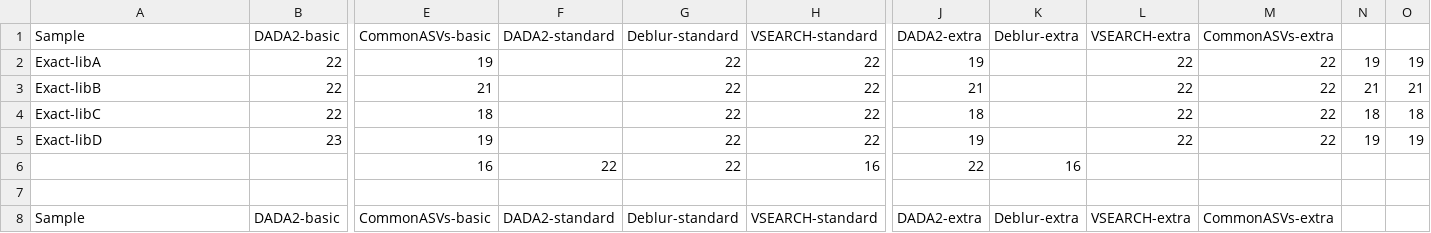
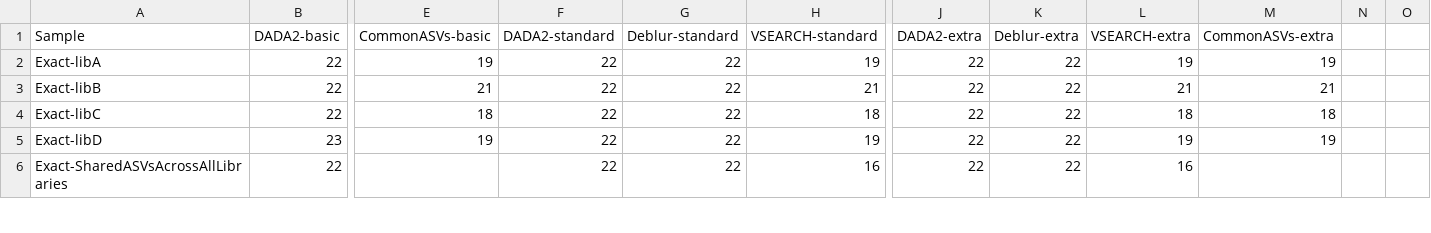
Before and after one commit to devonorourke/tidybug, a CSV file: SupplementaryFiguresTables/TableS6.csv, drawn as a sheet; only a part is shown, gaps mark what is left out; removed rows and columns are numbered as before the commit, all else as after; rows hold the shown columns only; the diff covers the shown part only; the diff names each change by its address in the sheet, - before the commit and + after, or states it on an @@ line.

Commit message:
Update TableS6.csv

```diff
--- a/SupplementaryFiguresTables/TableS6.csv
+++ b/SupplementaryFiguresTables/TableS6.csv
-F2:F5 (DADA2-standard): (empty)
+F2:F5 (DADA2-standard): 22
-H2 (VSEARCH-standard): 22
+H2 (VSEARCH-standard): 19
-J2 (DADA2-extra): 19
+J2 (DADA2-extra): 22
-K2:K5 (Deblur-extra): (empty)
+K2:K5 (Deblur-extra): 22
-L2 (VSEARCH-extra): 22
+L2 (VSEARCH-extra): 19
-M2 (CommonASVs-extra): 22
+M2 (CommonASVs-extra): 19
-N2: 19
+N2: (empty)
-O2: 19
+O2: (empty)
-H3 (VSEARCH-standard): 22
+H3 (VSEARCH-standard): 21
-J3 (DADA2-extra): 21
+J3 (DADA2-extra): 22
-L3 (VSEARCH-extra): 22
+L3 (VSEARCH-extra): 21
-M3 (CommonASVs-extra): 22
+M3 (CommonASVs-extra): 21
-N3: 21
+N3: (empty)
-O3: 21
+O3: (empty)
-H4 (VSEARCH-standard): 22
+H4 (VSEARCH-standard): 18
-J4 (DADA2-extra): 18
+J4 (DADA2-extra): 22
-L4 (VSEARCH-extra): 22
+L4 (VSEARCH-extra): 18
-M4 (CommonASVs-extra): 22
+M4 (CommonASVs-extra): 18
-N4: 18
+N4: (empty)
-O4: 18
+O4: (empty)
-H5 (VSEARCH-standard): 22
+H5 (VSEARCH-standard): 19
-J5 (DADA2-extra): 19
+J5 (DADA2-extra): 22
-L5 (VSEARCH-extra): 22
+L5 (VSEARCH-extra): 19
-M5 (CommonASVs-extra): 22
+M5 (CommonASVs-extra): 19
-N5: 19
+N5: (empty)
-O5: 19
+O5: (empty)
-row 6:  |  | 16 | 22 | 22 | 16 | 22 | 16
-row 6: (empty)
+row 6: Exact-SharedASVsAcrossAllLibraries | 22 |  | 22 | 22 | 16 | 22 | 22 | 16
-row 8: Sample | DADA2-basic | CommonASVs-basic | DADA2-standard | Deblur-standard | VSEARCH-standard | DADA2-extra | Deblur-extra | VSEARCH-extra | CommonASVs-extra
```
Also changed, not shown: 2 removed rows and 61 edited cells elsewhere in this file.
